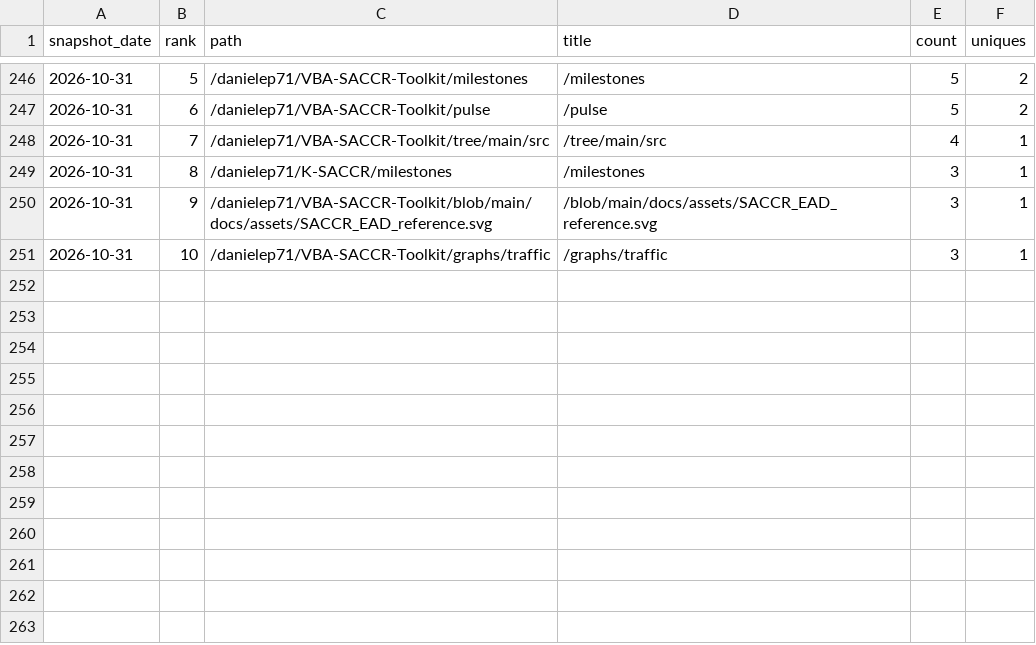
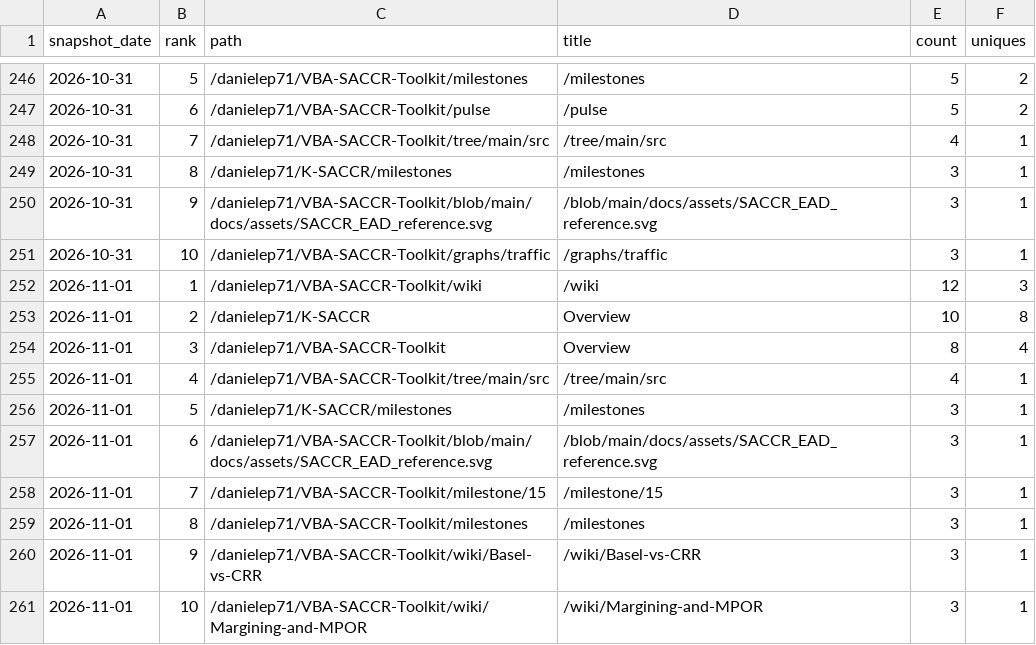
Before and after one commit to danielep71/K-SACCR, a CSV file: data/popular_paths.csv, drawn as a sheet; only a part is shown, gaps mark what is left out.

```diff
--- a/data/popular_paths.csv
+++ b/data/popular_paths.csv
@@ -251 +251,11 @@ snapshot_date,rank,path,title,count,uniques
 2026-10-31,10,/danielep71/VBA-SACCR-Toolkit/graphs/traffic,/graphs/traffic,3,1
+2026-11-01,1,/danielep71/VBA-SACCR-Toolkit/wiki,/wiki,12,3
+2026-11-01,2,/danielep71/K-SACCR,Overview,10,8
+2026-11-01,3,/danielep71/VBA-SACCR-Toolkit,Overview,8,4
+2026-11-01,4,/danielep71/VBA-SACCR-Toolkit/tree/main/src,/tree/main/src,4,1
+2026-11-01,5,/danielep71/K-SACCR/milestones,/milestones,3,1
+2026-11-01,6,/danielep71/VBA-SACCR-Toolkit/blob/main/docs/assets/SACCR_EAD_reference.svg,/blob/main/docs/assets/SACCR_EAD_reference.svg,3,1
+2026-11-01,7,/danielep71/VBA-SACCR-Toolkit/milestone/15,/milestone/15,3,1
+2026-11-01,8,/danielep71/VBA-SACCR-Toolkit/milestones,/milestones,3,1
+2026-11-01,9,/danielep71/VBA-SACCR-Toolkit/wiki/Basel-vs-CRR,/wiki/Basel-vs-CRR,3,1
+2026-11-01,10,/danielep71/VBA-SACCR-Toolkit/wiki/Margining-and-MPOR,/wiki/Margining-and-MPOR,3,1
```
Also changed, not shown: data/referrers.csv, data/traffic.csv, 3 other files.
